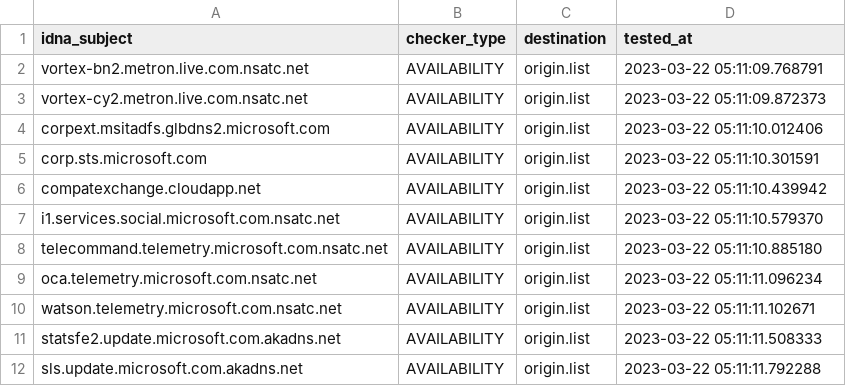
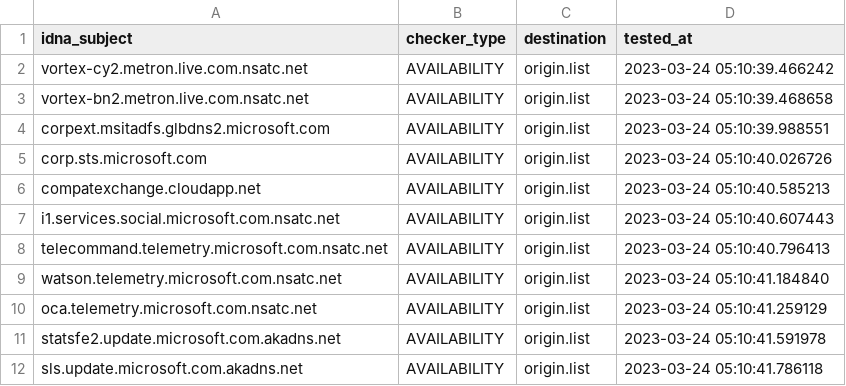
Before and after one commit to dead-hosts/hosts_git_tyzbit, a CSV file: .pyfunceble/inactive.csv, drawn as a sheet.

```diff
--- a/.pyfunceble/inactive.csv
+++ b/.pyfunceble/inactive.csv
@@ -1,12 +1,12 @@
 idna_subject,checker_type,destination,tested_at
-vortex-bn2.metron.live.com.nsatc.net,AVAILABILITY,origin.list,2023-03-22 05:11:09.768791
-vortex-cy2.metron.live.com.nsatc.net,AVAILABILITY,origin.list,2023-03-22 05:11:09.872373
-corpext.msitadfs.glbdns2.microsoft.com,AVAILABILITY,origin.list,2023-03-22 05:11:10.012406
-corp.sts.microsoft.com,AVAILABILITY,origin.list,2023-03-22 05:11:10.301591
-compatexchange.cloudapp.net,AVAILABILITY,origin.list,2023-03-22 05:11:10.439942
-i1.services.social.microsoft.com.nsatc.net,AVAILABILITY,origin.list,2023-03-22 05:11:10.579370
-telecommand.telemetry.microsoft.com.nsatc.net,AVAILABILITY,origin.list,2023-03-22 05:11:10.885180
-oca.telemetry.microsoft.com.nsatc.net,AVAILABILITY,origin.list,2023-03-22 05:11:11.096234
-watson.telemetry.microsoft.com.nsatc.net,AVAILABILITY,origin.list,2023-03-22 05:11:11.102671
-statsfe2.update.microsoft.com.akadns.net,AVAILABILITY,origin.list,2023-03-22 05:11:11.508333
-sls.update.microsoft.com.akadns.net,AVAILABILITY,origin.list,2023-03-22 05:11:11.792288
+vortex-cy2.metron.live.com.nsatc.net,AVAILABILITY,origin.list,2023-03-24 05:10:39.466242
+vortex-bn2.metron.live.com.nsatc.net,AVAILABILITY,origin.list,2023-03-24 05:10:39.468658
+corpext.msitadfs.glbdns2.microsoft.com,AVAILABILITY,origin.list,2023-03-24 05:10:39.988551
+corp.sts.microsoft.com,AVAILABILITY,origin.list,2023-03-24 05:10:40.026726
+compatexchange.cloudapp.net,AVAILABILITY,origin.list,2023-03-24 05:10:40.585213
+i1.services.social.microsoft.com.nsatc.net,AVAILABILITY,origin.list,2023-03-24 05:10:40.607443
+telecommand.telemetry.microsoft.com.nsatc.net,AVAILABILITY,origin.list,2023-03-24 05:10:40.796413
+watson.telemetry.microsoft.com.nsatc.net,AVAILABILITY,origin.list,2023-03-24 05:10:41.184840
+oca.telemetry.microsoft.com.nsatc.net,AVAILABILITY,origin.list,2023-03-24 05:10:41.259129
+statsfe2.update.microsoft.com.akadns.net,AVAILABILITY,origin.list,2023-03-24 05:10:41.591978
+sls.update.microsoft.com.akadns.net,AVAILABILITY,origin.list,2023-03-24 05:10:41.786118
```
Also changed, not shown: 9 other files.
